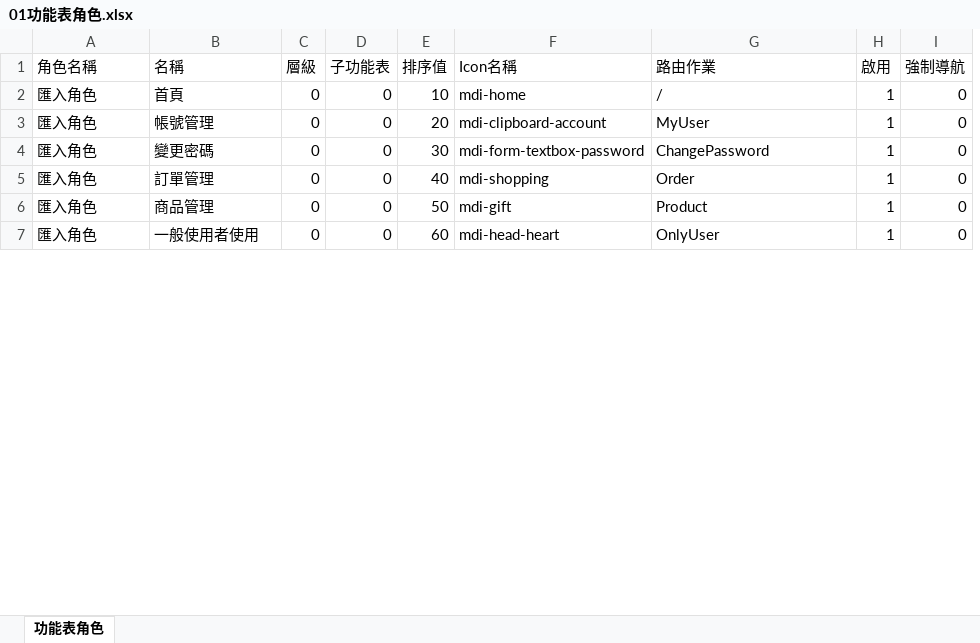
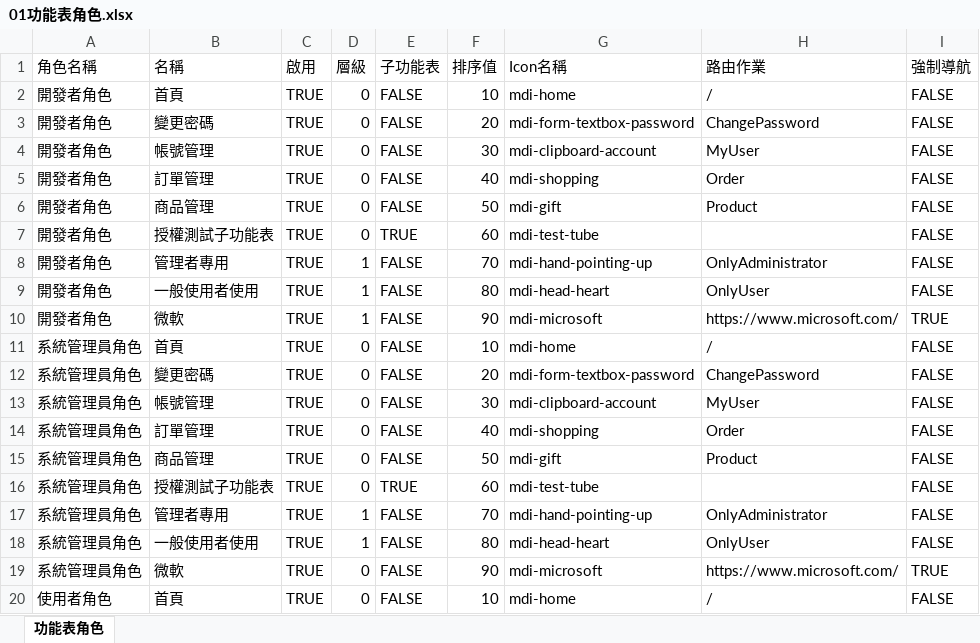
Before and after one commit to vulcanlee/Blazor-Xamarin-Full-Stack-HOL, an Excel workbook: Doc/01功能表角色.xlsx, sheet 功能表角色, drawn as a sheet; only a part is shown; values as stored, in another font and other column widths than the file's, no cell formats; removed rows and columns are numbered as before the commit, all else as after; the diff covers the shown part only; the diff names each change by its address in the sheet, - before the commit and + after, or states it on an @@ line.

Commit message:
功能表角色與使用者 Excel 匯入

```diff
--- a/Doc/01功能表角色.xlsx (sheet 功能表角色)
+++ b/Doc/01功能表角色.xlsx (sheet 功能表角色)
+column C (啟用), row 2: TRUE; row 4: TRUE; row 12: TRUE; rows 14-15: TRUE | TRUE
-column H (啟用), rows 2-6: all 1
-A2 (角色名稱): 匯入角色
+A2 (角色名稱): 開發者角色
-E2 (子功能表): 0
+E2 (子功能表): FALSE
-I2 (強制導航): 0
+I2 (強制導航): FALSE
+row 3: 開發者角色 | 變更密碼 | TRUE | 0 | FALSE | 20 | mdi-form-textbox-password | ChangePassword | FALSE
-A4 (角色名稱): 匯入角色
+A4 (角色名稱): 開發者角色
-E4 (子功能表): 0
+E4 (子功能表): FALSE
-F4 (排序值): 20
+F4 (排序值): 30
-I4 (強制導航): 0
+I4 (強制導航): FALSE
+row 5: 開發者角色 | 訂單管理 | TRUE | 0 | FALSE | 40 | mdi-shopping | Order | FALSE
+row 6: 開發者角色 | 商品管理 | TRUE | 0 | FALSE | 50 | mdi-gift | Product | FALSE
+row 7: 開發者角色 | 授權測試子功能表 | TRUE | 0 | TRUE | 60 | mdi-test-tube |  | FALSE
+row 8: 開發者角色 | 管理者專用 | TRUE | 1 | FALSE | 70 | mdi-hand-pointing-up | OnlyAdministrator | FALSE
+row 9: 開發者角色 | 一般使用者使用 | TRUE | 1 | FALSE | 80 | mdi-head-heart | OnlyUser | FALSE
+row 10: 開發者角色 | 微軟 | TRUE | 1 | FALSE | 90 | mdi-microsoft | https://www.microsoft.com/ | TRUE
+row 11: 系統管理員角色 | 首頁 | TRUE | 0 | FALSE | 10 | mdi-home | / | FALSE
-A12 (角色名稱): 匯入角色
+A12 (角色名稱): 系統管理員角色
-E12 (子功能表): 0
+E12 (子功能表): FALSE
-F12 (排序值): 30
+F12 (排序值): 20
-I12 (強制導航): 0
+I12 (強制導航): FALSE
+row 13: 系統管理員角色 | 帳號管理 | TRUE | 0 | FALSE | 30 | mdi-clipboard-account | MyUser | FALSE
-A14:A15 (角色名稱): 匯入角色
+A14:A15 (角色名稱): 系統管理員角色
-E14:E15 (子功能表): 0
+E14:E15 (子功能表): FALSE
-I14:I15 (強制導航): 0
+I14:I15 (強制導航): FALSE
-row 7: 匯入角色 | 一般使用者使用 | 0 | 0 | 60 | mdi-head-heart | OnlyUser | 1 | 0
+row 16: 系統管理員角色 | 授權測試子功能表 | TRUE | 0 | TRUE | 60 | mdi-test-tube |  | FALSE
+row 17: 系統管理員角色 | 管理者專用 | TRUE | 1 | FALSE | 70 | mdi-hand-pointing-up | OnlyAdministrator | FALSE
+row 18: 系統管理員角色 | 一般使用者使用 | TRUE | 1 | FALSE | 80 | mdi-head-heart | OnlyUser | FALSE
+row 19: 系統管理員角色 | 微軟 | TRUE | 0 | FALSE | 90 | mdi-microsoft | https://www.microsoft.com/ | TRUE
+row 20: 使用者角色 | 首頁 | TRUE | 0 | FALSE | 10 | mdi-home | / | FALSE
```
Also changed, not shown: 4 added rows, 1 removed row and 8 edited cells elsewhere in this sheet, cell formats, Doc/02使用者匯入.xlsx, 5 other files.
